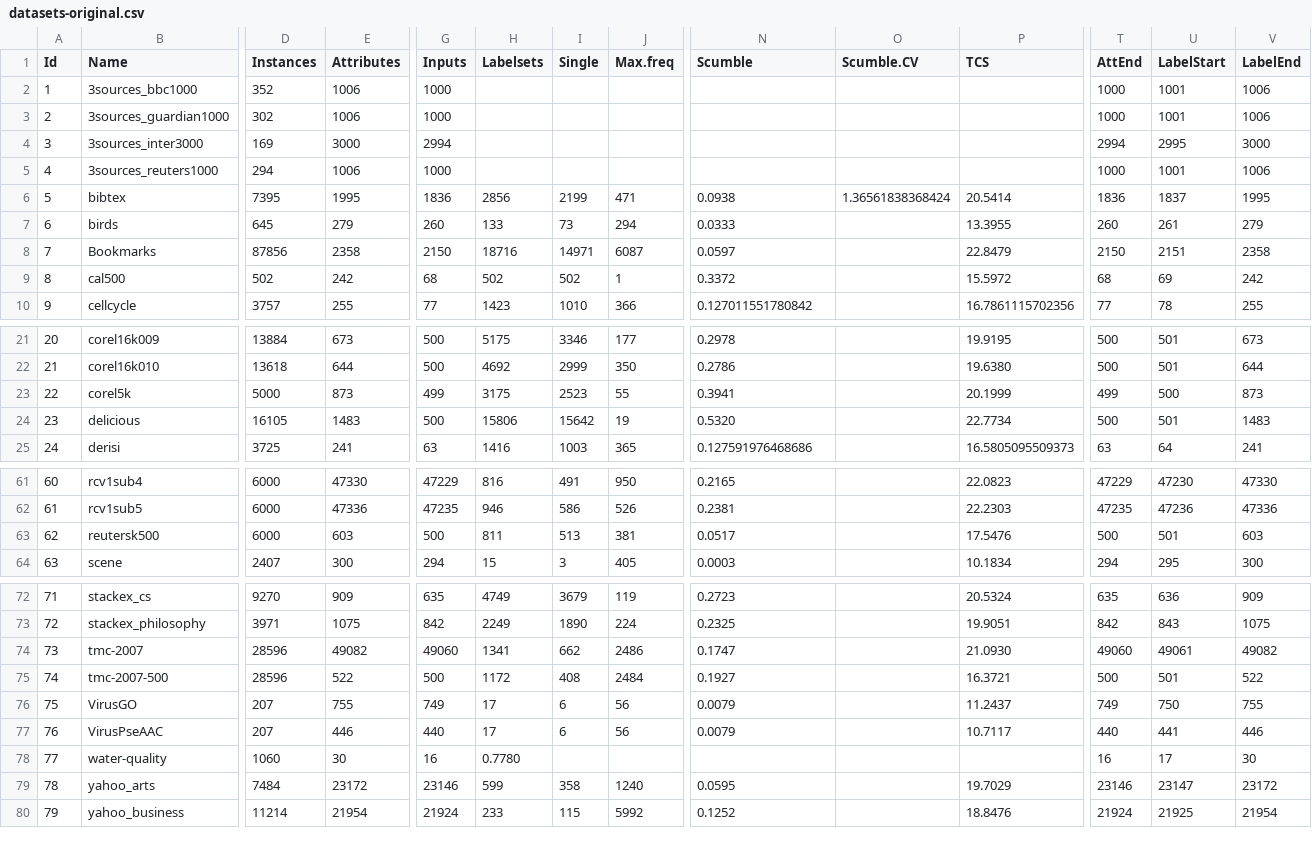
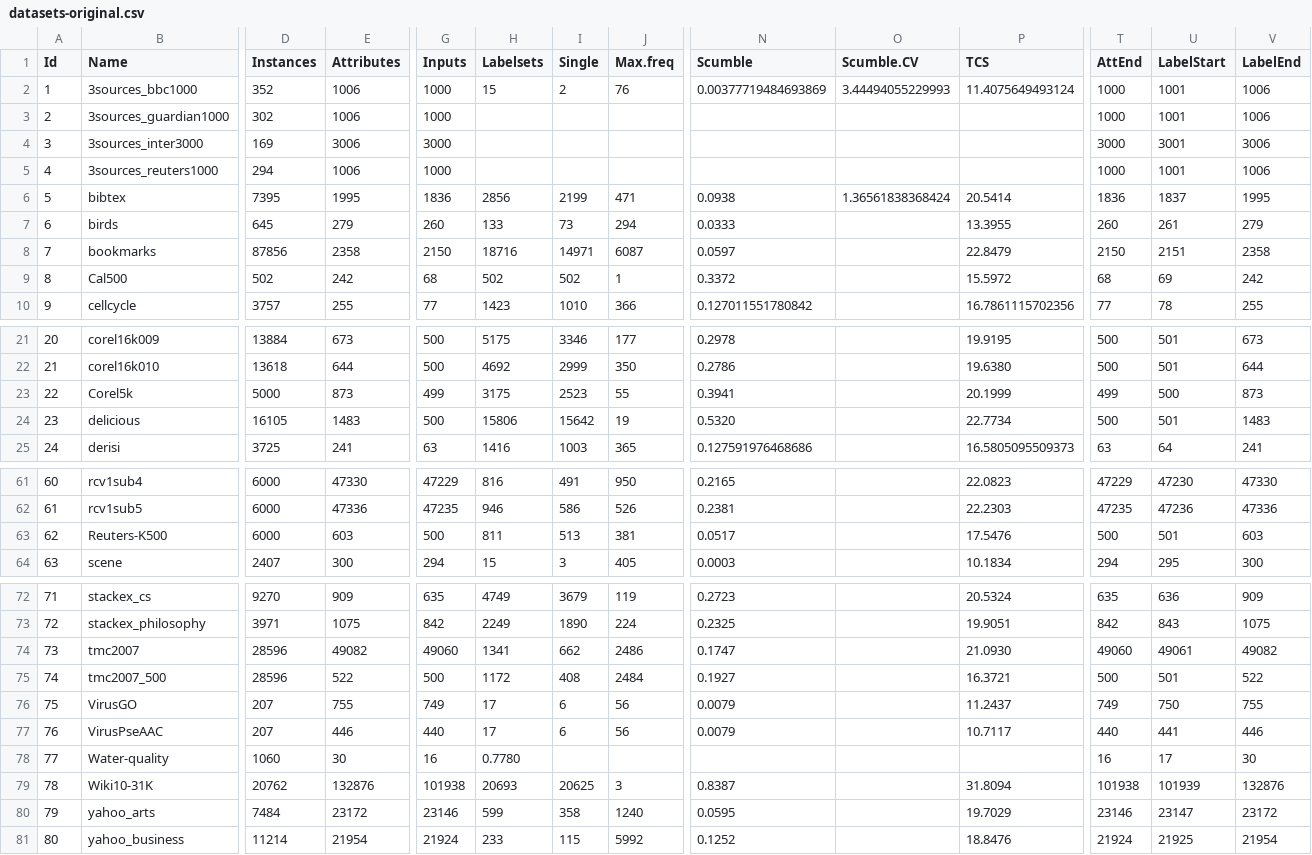
Before and after one commit to cissagatto/CrossValidationMultiLabel, a CSV file: datasets-original.csv, drawn as a sheet; only a part is shown, gaps mark what is left out; addresses are those after the commit; rows hold the shown columns only; the diff names each change by its address in the sheet, - before the commit and + after, or states it on an @@ line.

Commit message:
[udpating datasets-original.csv]

```diff
--- a/datasets-original.csv
+++ b/datasets-original.csv
-H2 (Labelsets): (empty)
+H2 (Labelsets): 15
-I2 (Single): (empty)
+I2 (Single): 2
-J2 (Max.freq): (empty)
+J2 (Max.freq): 76
-N2 (Scumble): (empty)
+N2 (Scumble): 0.00377719484693869
-O2 (Scumble.CV): (empty)
+O2 (Scumble.CV): 3.44494055229993
-P2 (TCS): (empty)
+P2 (TCS): 11.4075649493124
-E4 (Attributes): 3000
+E4 (Attributes): 3006
-G4 (Inputs): 2994
+G4 (Inputs): 3000
-T4 (AttEnd): 2994
+T4 (AttEnd): 3000
-U4 (LabelStart): 2995
+U4 (LabelStart): 3001
-V4 (LabelEnd): 3000
+V4 (LabelEnd): 3006
-B8 (Name): Bookmarks
+B8 (Name): bookmarks
-B9 (Name): cal500
+B9 (Name): Cal500
-B23 (Name): corel5k
+B23 (Name): Corel5k
-B63 (Name): reutersk500
+B63 (Name): Reuters-K500
-B74 (Name): tmc-2007
+B74 (Name): tmc2007
-B75 (Name): tmc-2007-500
+B75 (Name): tmc2007_500
-B78 (Name): water-quality
+B78 (Name): Water-quality
+row 79: 78 | Wiki10-31K | 20762 | 132876 | 101938 | 20693 | 20625 | 3 | 0.8387 |  | 31.8094 | 101938 | 101939 | 132876
@@ column A (Id) renumbered from row 80 down @@
```
Also changed, not shown: config-files/cvm-3sources_bbc1000.csv, 7 other files.
